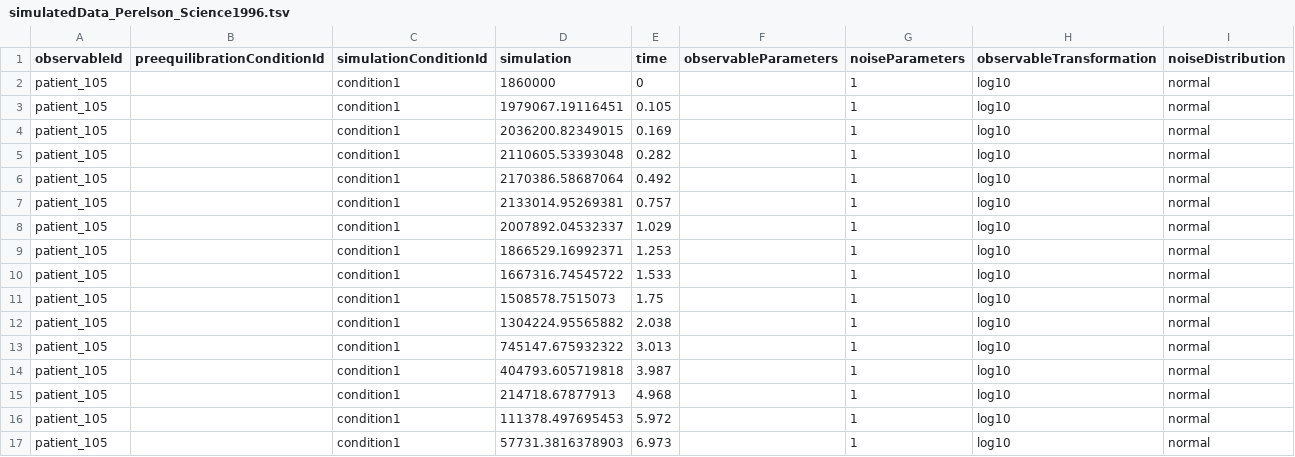
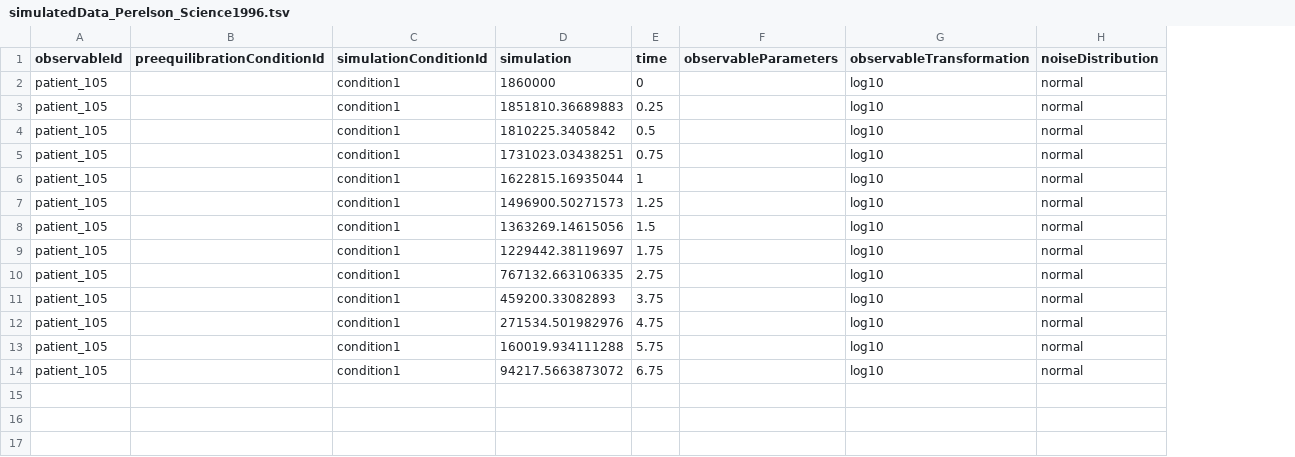
Before and after one commit to Benchmarking-Initiative/Benchmark-Models-PEtab, a TSV file: Benchmark-Models/Perelson_Science1996/simulatedData_Perelson_Science1996.tsv, drawn as a sheet; removed rows and columns are numbered as before the commit, all else as after; the diff names each change by its address in the sheet, - before the commit and + after, or states it on an @@ line.

```diff
--- a/Benchmark-Models/Perelson_Science1996/simulatedData_Perelson_Science1996.tsv
+++ b/Benchmark-Models/Perelson_Science1996/simulatedData_Perelson_Science1996.tsv
-column G (noiseParameters), rows 2-8: all 1; rows 11-16: all 1
-D3 (simulation): 1979067.19116451
+D3 (simulation): 1851810.36689883
-E3 (time): 0.105
+E3 (time): 0.25
-D4 (simulation): 2036200.82349015
+D4 (simulation): 1810225.3405842
-E4 (time): 0.169
+E4 (time): 0.5
-D5 (simulation): 2110605.53393048
+D5 (simulation): 1731023.03438251
-E5 (time): 0.282
+E5 (time): 0.75
-D6 (simulation): 2170386.58687064
+D6 (simulation): 1622815.16935044
-E6 (time): 0.492
+E6 (time): 1
-D7 (simulation): 2133014.95269381
+D7 (simulation): 1496900.50271573
-E7 (time): 0.757
+E7 (time): 1.25
-D8 (simulation): 2007892.04532337
+D8 (simulation): 1363269.14615056
-E8 (time): 1.029
+E8 (time): 1.5
-row 9: patient_105 |  | condition1 | 1866529.16992371 | 1.253 |  | 1 | log10 | normal
-row 10: patient_105 |  | condition1 | 1667316.74545722 | 1.533 |  | 1 | log10 | normal
-D9 (simulation): 1508578.7515073
+D9 (simulation): 1229442.38119697
-D10 (simulation): 1304224.95565882
+D10 (simulation): 767132.663106335
-E10 (time): 2.038
+E10 (time): 2.75
-D11 (simulation): 745147.675932322
+D11 (simulation): 459200.33082893
-E11 (time): 3.013
+E11 (time): 3.75
-D12 (simulation): 404793.605719818
+D12 (simulation): 271534.501982976
-E12 (time): 3.987
+E12 (time): 4.75
-D13 (simulation): 214718.67877913
+D13 (simulation): 160019.934111288
-E13 (time): 4.968
+E13 (time): 5.75
-D14 (simulation): 111378.497695453
+D14 (simulation): 94217.5663873072
-E14 (time): 5.972
+E14 (time): 6.75
-row 17: patient_105 |  | condition1 | 57731.3816378903 | 6.973 |  | 1 | log10 | normal
```
Also changed, not shown: Benchmark-Models/Perelson_Science1996/measurementData_Perelson_Science1996.tsv, Benchmark-Models/Perelson_Science1996/parameters_Perelson_Science1996.tsv, 5 other files.
